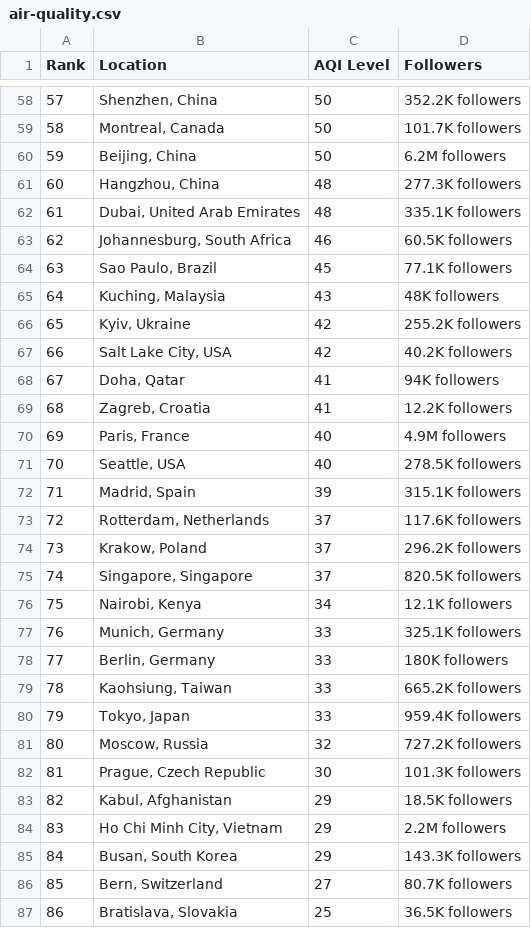
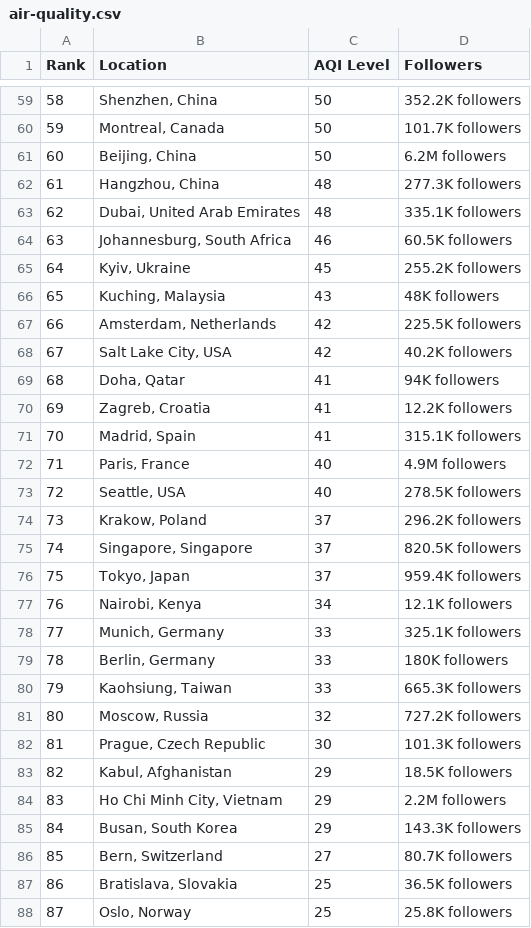
Before and after one commit to dipunew/Most-Polluted-Cities-in-The-World, a CSV file: air-quality.csv, drawn as a sheet; only a part is shown, gaps mark what is left out; the shorter side is filled out with more unchanged rows; removed rows and columns are numbered as before the commit, all else as after; the diff covers the shown part only; the diff names each change by its address in the sheet, - before the commit and + after, or states it on an @@ line.

```diff
--- a/air-quality.csv
+++ b/air-quality.csv
@@ column A (Rank) renumbered between rows 3 and 80 @@
-row 64: 63 | Sao Paulo, Brazil | 45 | 77.1K followers
+row 65: 64 | Kyiv, Ukraine | 45 | 255.2K followers
-B67 (Location): Kyiv, Ukraine
+B67 (Location): Amsterdam, Netherlands
-D67 (Followers): 255.2K followers
+D67 (Followers): 225.5K followers
+row 71: 70 | Madrid, Spain | 41 | 315.1K followers
-row 72: 71 | Madrid, Spain | 39 | 315.1K followers
-row 73: 72 | Rotterdam, Netherlands | 37 | 117.6K followers
+row 76: 75 | Tokyo, Japan | 37 | 959.4K followers
-D80 (Followers): 665.2K followers
+D80 (Followers): 665.3K followers
-row 80: 79 | Tokyo, Japan | 33 | 959.4K followers
```
Also changed, not shown: 9 added rows, 8 removed rows and 6 edited cells elsewhere in this file.
